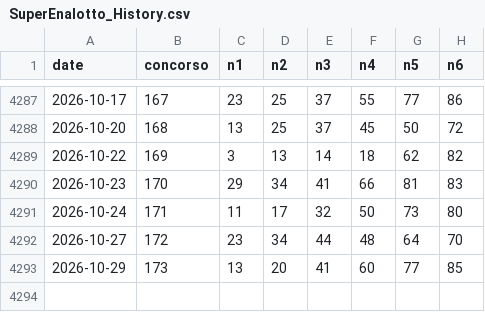
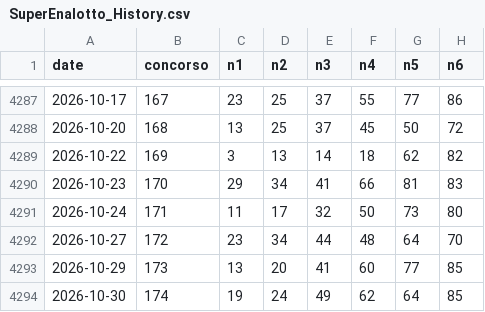
Before and after one commit to rogerouffoue123-sketch/lotto-generator-data, a CSV file: SuperEnalotto_History.csv, drawn as a sheet; only a part is shown, gaps mark what is left out.

```diff
--- a/SuperEnalotto_History.csv
+++ b/SuperEnalotto_History.csv
@@ -4293 +4293,2 @@ date,concorso,n1,n2,n3,n4,n5,n6
 2026-10-29,173,13,20,41,60,77,85
+2026-10-30,174,19,24,49,62,64,85
```
Also changed, not shown: EuroJackpot_History.csv.
